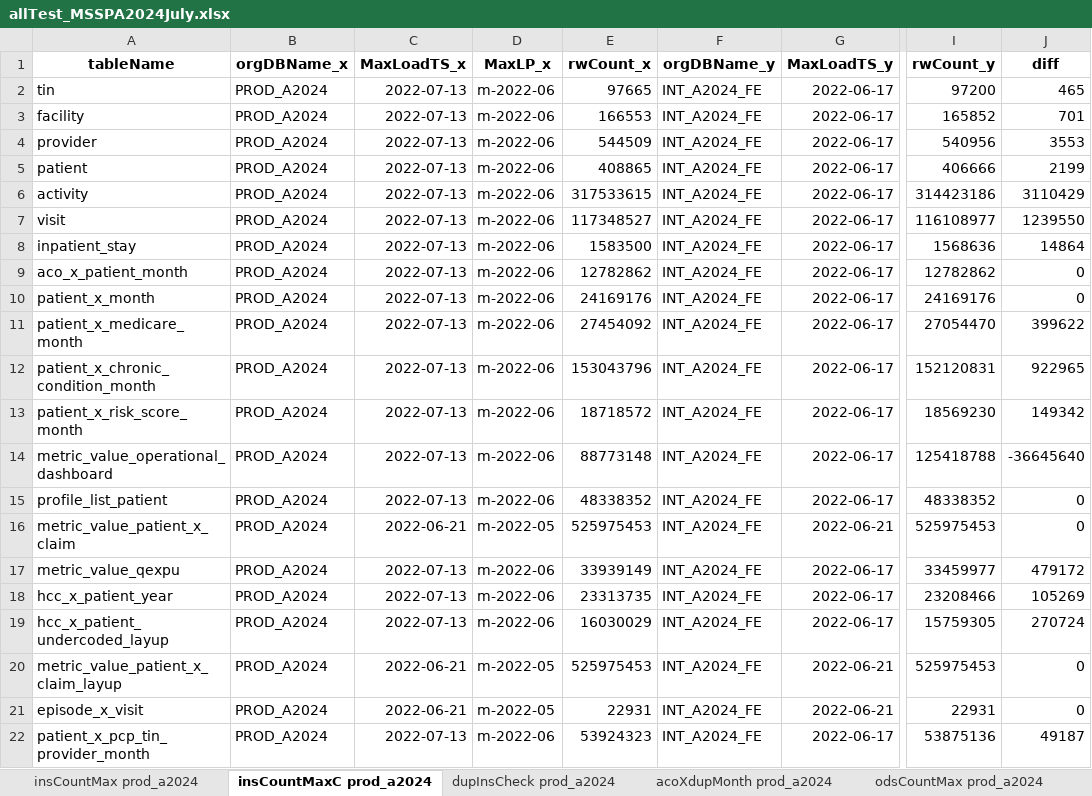
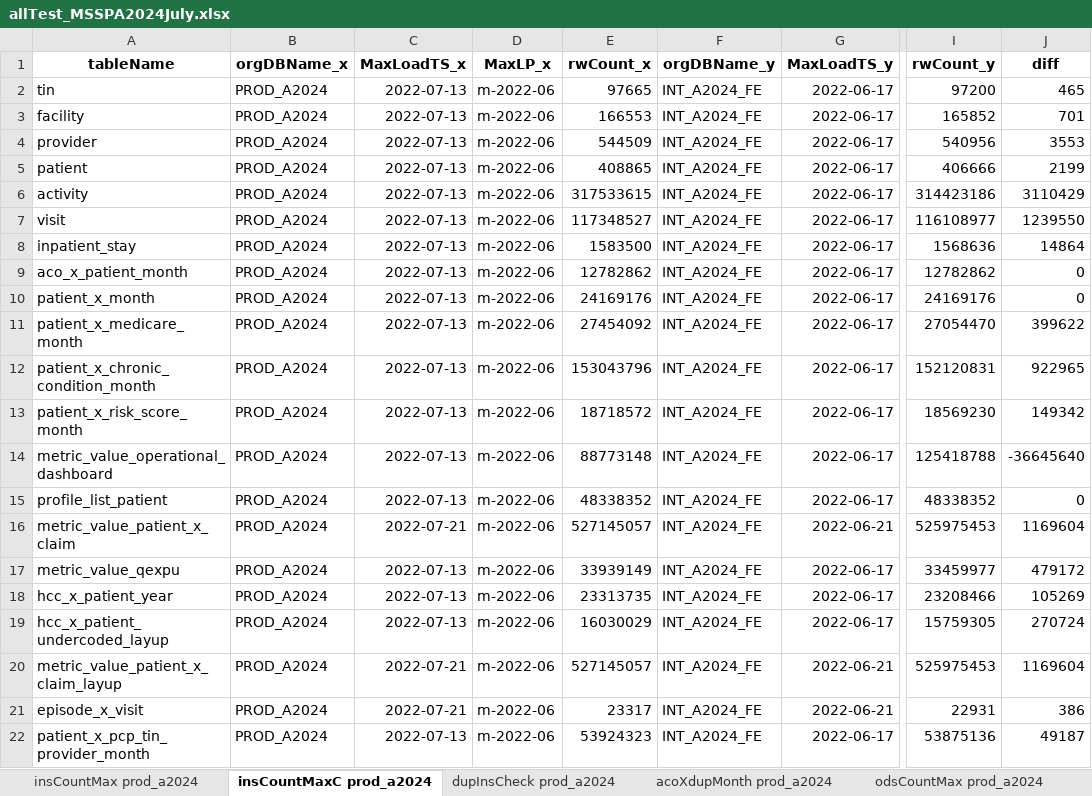
Before and after one commit to mikeoconnor-cj/pythonWrk, an Excel workbook: allTest_MSSPA2024July.xlsx, sheet insCountMaxC prod_a2024, drawn as a sheet; only a part is shown, gaps mark what is left out; values as stored, in another font and other column widths than the file's, no borders; the diff names each change by its address in the sheet, - before the commit and + after, or states it on an @@ line.

Commit message:
a2024 qa2

```diff
--- a/allTest_MSSPA2024July.xlsx (sheet insCountMaxC prod_a2024)
+++ b/allTest_MSSPA2024July.xlsx (sheet insCountMaxC prod_a2024)
-C16 (MaxLoadTS_x): 2022-06-21
+C16 (MaxLoadTS_x): 2022-07-21
-D16 (MaxLP_x): m-2022-05
+D16 (MaxLP_x): m-2022-06
-E16 (rwCount_x): 525975453
+E16 (rwCount_x): 527145057
-J16 (diff): 0
+J16 (diff): 1169604
-C20:C21 (MaxLoadTS_x): 2022-06-21
+C20:C21 (MaxLoadTS_x): 2022-07-21
-D20:D21 (MaxLP_x): m-2022-05
+D20:D21 (MaxLP_x): m-2022-06
-E20 (rwCount_x): 525975453
+E20 (rwCount_x): 527145057
-J20 (diff): 0
+J20 (diff): 1169604
-E21 (rwCount_x): 22931
+E21 (rwCount_x): 23317
-J21 (diff): 0
+J21 (diff): 386
```
Also changed, not shown: sheet insCountMax prod_a2024.
